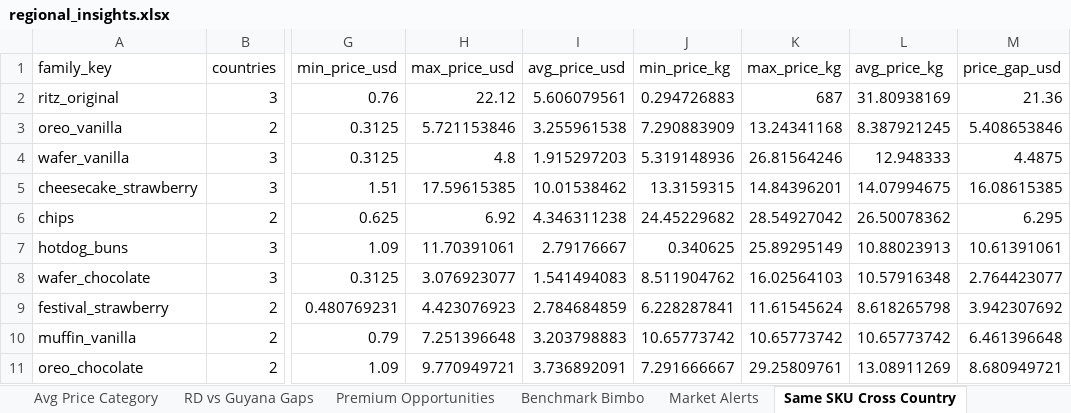
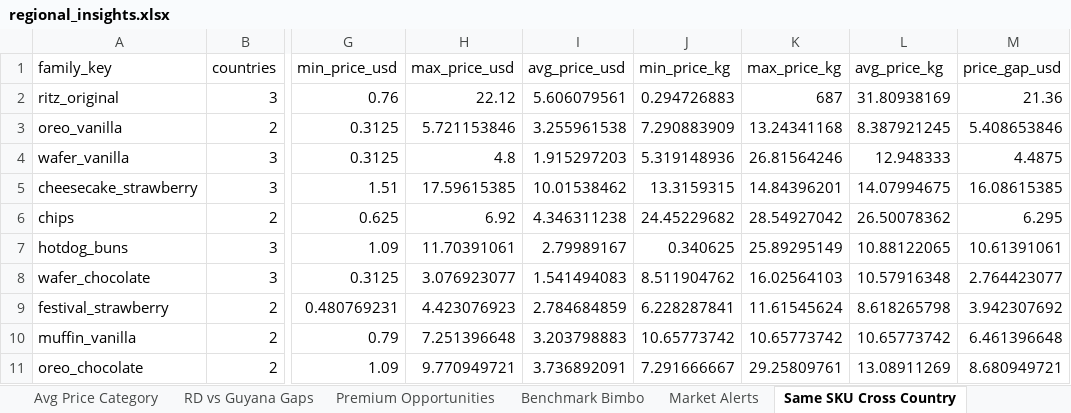
Before and after one commit to Colmau1971/caribbean_retail_ai, an Excel workbook: streamlit_data/regional_insights.xlsx, sheet Same SKU Cross Country, drawn as a sheet; only a part is shown, gaps mark what is left out; values as stored, in another font and other column widths than the file's, no borders; the diff covers the shown part only; the diff names each change by its address in the sheet, - before the commit and + after, or states it on an @@ line.

```diff
--- a/streamlit_data/regional_insights.xlsx (sheet Same SKU Cross Country)
+++ b/streamlit_data/regional_insights.xlsx (sheet Same SKU Cross Country)
-I7 (avg_price_usd): 2.79176667
+I7 (avg_price_usd): 2.79989167
-L7 (avg_price_kg): 10.88023913
+L7 (avg_price_kg): 10.88122065
```
Also changed, not shown: 1 added row, 1 removed row and 4 edited cells elsewhere in this sheet, sheet Premium Opportunities, sheet Top Brands, sheet Regional Benchmark, sheet Avg Price Category, sheet RD vs Guyana Gaps, sheet Benchmark Bimbo, 1 more sheet, streamlit_data/price_alerts.xlsx.
